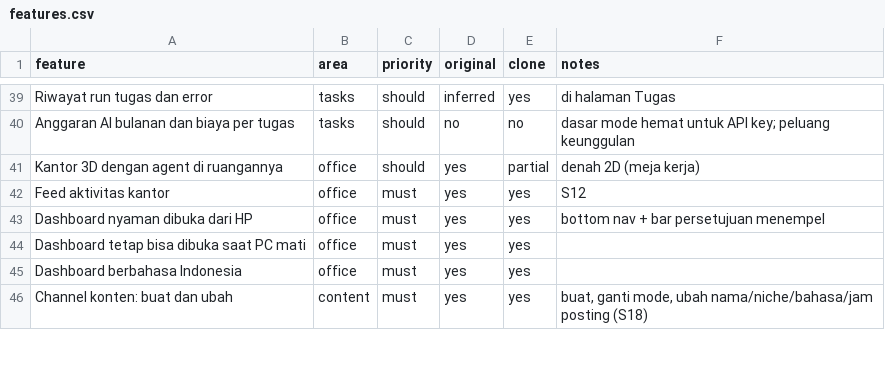
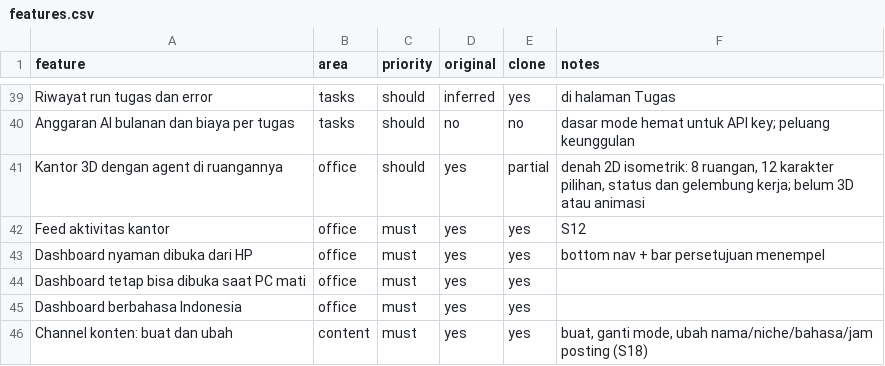
Before and after one commit to fakhriariaf/Kantoraiku.id, a CSV file: replica/features.csv, drawn as a sheet; only a part is shown, gaps mark what is left out.

```diff
--- a/replica/features.csv
+++ b/replica/features.csv
@@ -40,3 +40,3 @@ Riwayat run tugas dan error,tasks,should,inferred,yes,di halaman Tugas
 Anggaran AI bulanan dan biaya per tugas,tasks,should,no,no,dasar mode hemat untuk API key; peluang keunggulan
-Kantor 3D dengan agent di ruangannya,office,should,yes,partial,denah 2D (meja kerja)
+Kantor 3D dengan agent di ruangannya,office,should,yes,partial,"denah 2D isometrik: 8 ruangan, 12 karakter pilihan, status dan gelembung kerja; belum 3D atau animasi"
 Feed aktivitas kantor,office,must,yes,yes,S12
```
Also changed, not shown: 39 other files.
